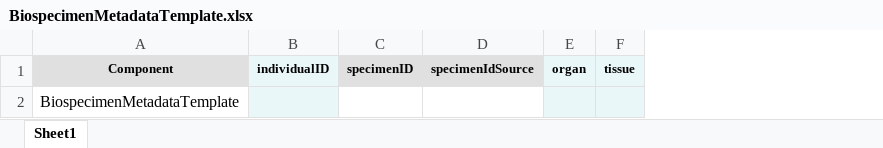
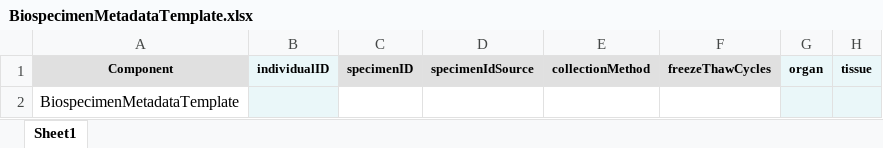
Before and after one commit to adknowledgeportal/data-models, an Excel workbook: current-excel-manifests/BiospecimenMetadataTemplate.xlsx, sheet Sheet1, drawn as a sheet; only a part is shown; values as stored, in another font and other column widths than the file's, no borders; charts and pictures not drawn; the diff names each change by its address in the sheet, - before the commit and + after, or states it on an @@ line.

Commit message:
GitHub Action: generate latest manifests

```diff
--- a/current-excel-manifests/BiospecimenMetadataTemplate.xlsx (sheet Sheet1)
+++ b/current-excel-manifests/BiospecimenMetadataTemplate.xlsx (sheet Sheet1)
+column E, row 1: collectionMethod
+column F, row 1: freezeThawCycles
```
Also changed, not shown: current-excel-manifests/Assay16SrRNAseqMetadataTemplate.xlsx, current-excel-manifests/AssayATACSeqMetadataTemplate.xlsx, 53 other files.
